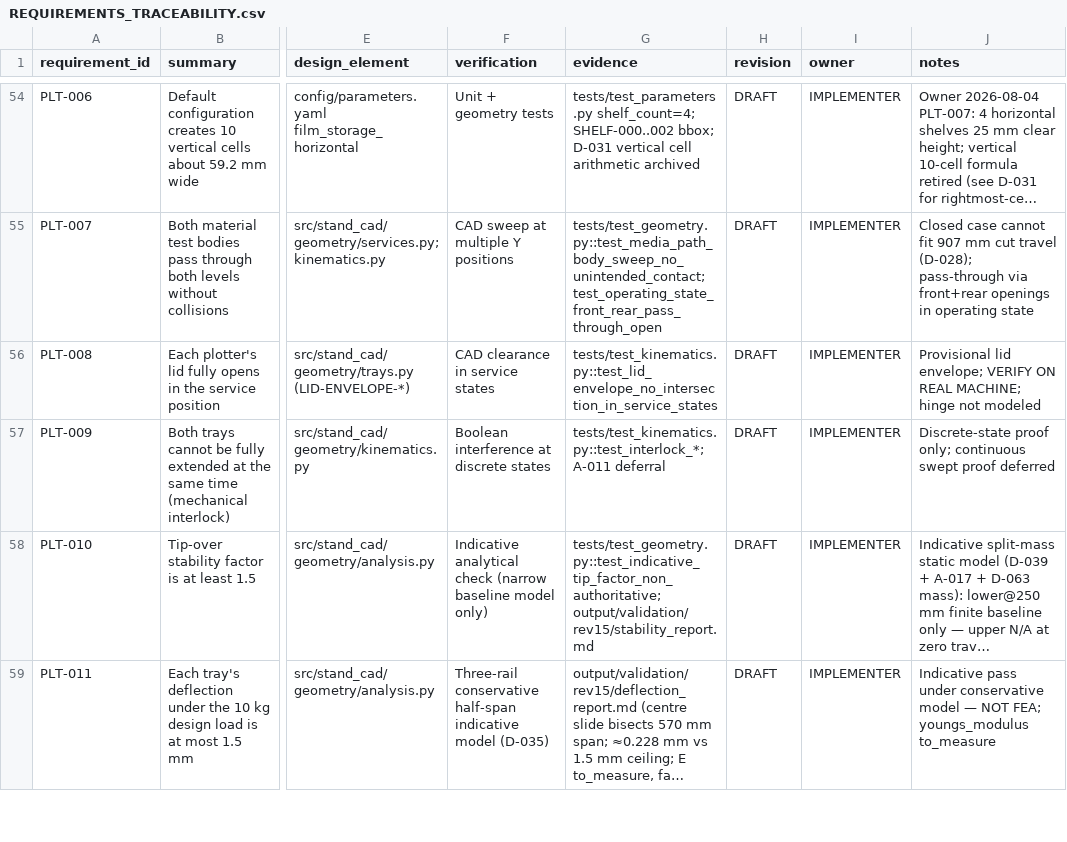
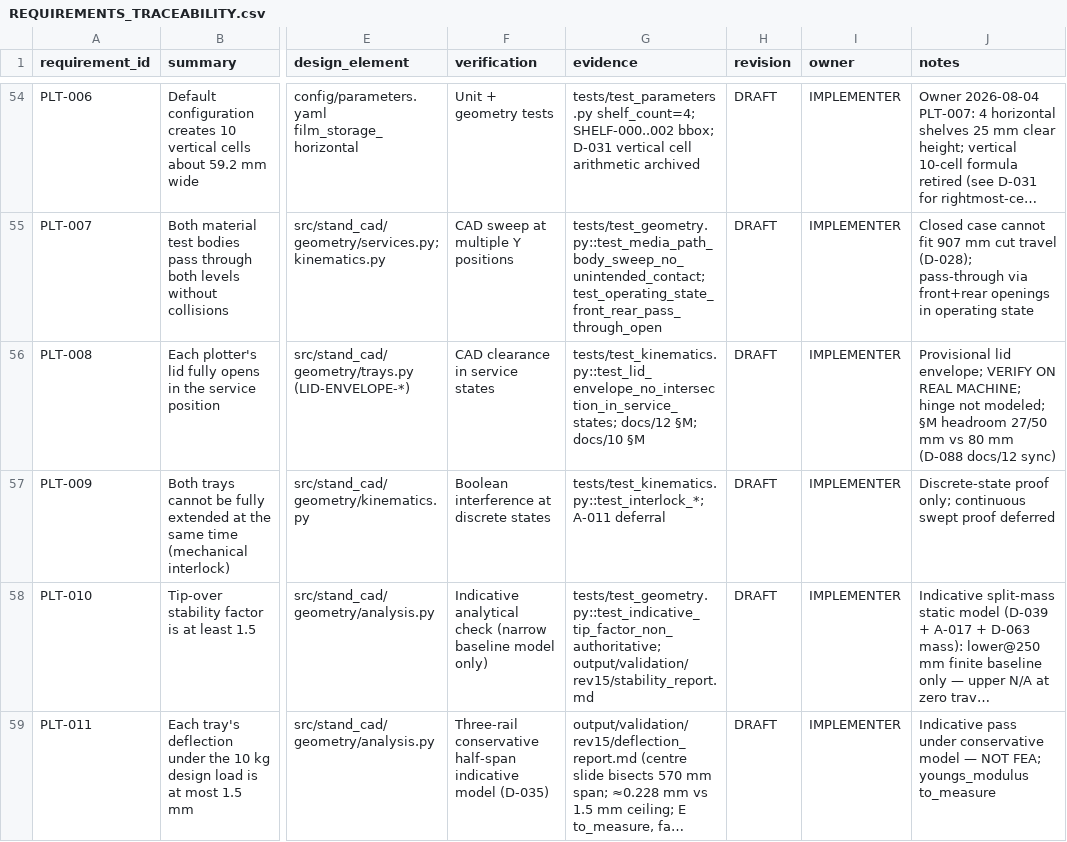
Before and after one commit to MihaRooll/stand-cad-ai-starter, a CSV file: state/REQUIREMENTS_TRACEABILITY.csv, drawn as a sheet; only a part is shown, gaps mark what is left out; long unchanged cells end in …; the diff covers the shown part only; the diff names each change by its address in the sheet, - before the commit and + after, or states it on an @@ line.

```diff
--- a/state/REQUIREMENTS_TRACEABILITY.csv
+++ b/state/REQUIREMENTS_TRACEABILITY.csv
-G56 (evidence): tests/test_kinematics.py::test_lid_envelope_no_intersection_in_service_states
+G56 (evidence): tests/test_kinematics.py::test_lid_envelope_no_intersection_in_service_states; docs/12 §M; docs/10 §M
-J56 (notes): …hinge not modeled
+J56 (notes): …hinge not modeled; §M headroom 27/50 mm vs 80 mm (D-088 docs/12 sync)
```
Also changed, not shown: 2 edited cells elsewhere in this file, 5 other files.
